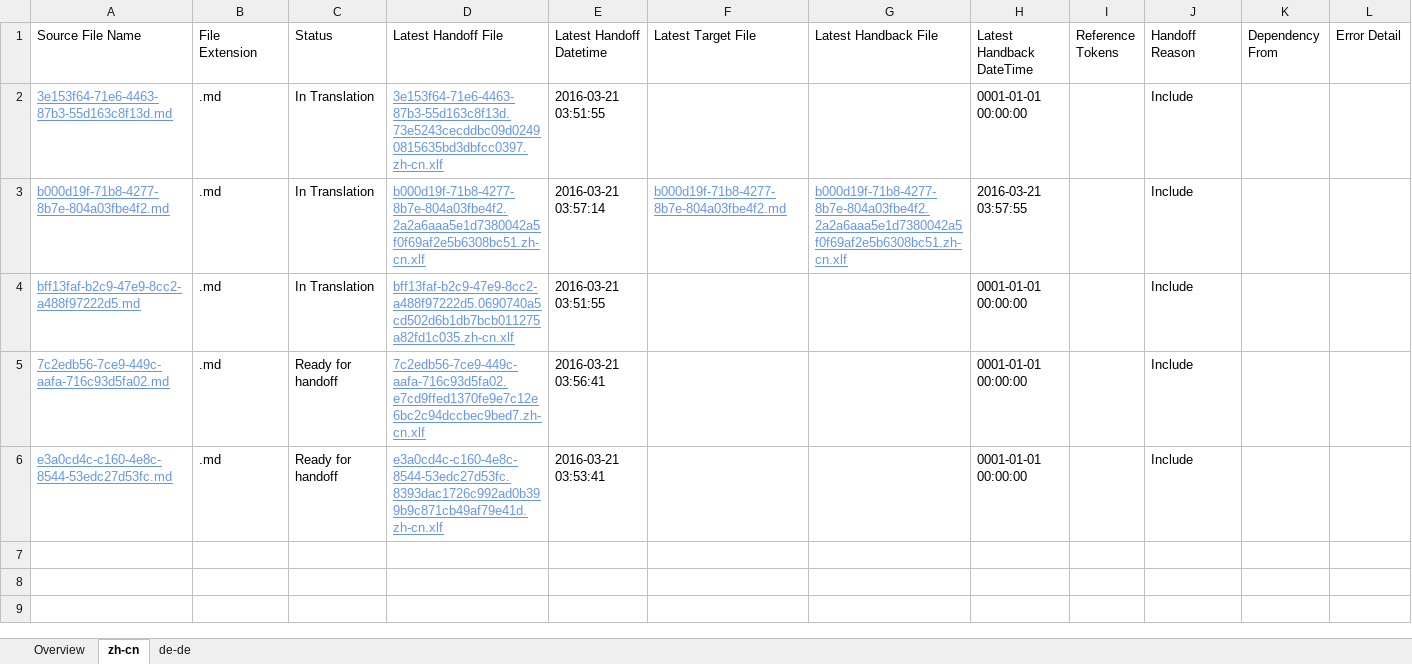
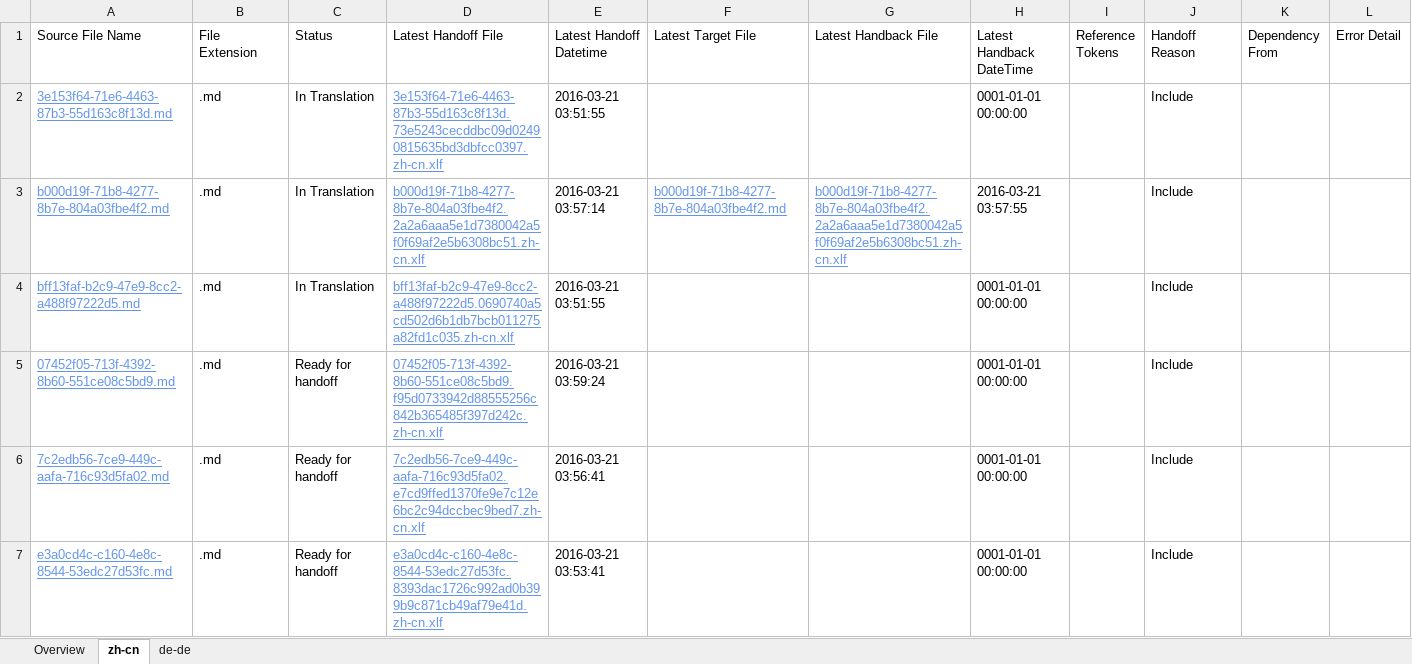
Before and after one commit to OpenLocalizationTestOrg/olhandback, an Excel workbook: ol-handback/OpenLocalizationTest/oltest/yuwzho/localization-status.xlsx, sheet zh-cn, drawn as a sheet; values as stored, in another font and other column widths than the file's, no borders; table styles not drawn; the diff names each change by its address in the sheet, - before the commit and + after, or states it on an @@ line.

Commit message:
Generate Report for Handoff

```diff
--- a/ol-handback/OpenLocalizationTest/oltest/yuwzho/localization-status.xlsx (sheet zh-cn)
+++ b/ol-handback/OpenLocalizationTest/oltest/yuwzho/localization-status.xlsx (sheet zh-cn)
+row 5: 07452f05-713f-4392-8b60-551ce08c5bd9.md | .md | Ready for handoff | 07452f05-713f-4392-8b60-551ce08c5bd9.f95d0733942d88555256c842b365485f397d242c.zh-cn.xlf | 2016-03-21 03:59:24 |  |  | 0001-01-01 00:00:00 |  | Include
```
Also changed, not shown: sheet de-de, sheet Overview.
